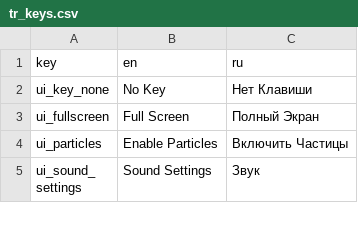
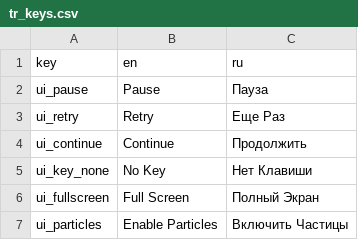
Before and after one commit to dmitriy-shmilo/secret-santa-2021, a CSV file: src/tr_keys.csv, drawn as a sheet; only a part is shown; the shorter side is filled out with more unchanged rows; the diff names each change by its address in the sheet, - before the commit and + after, or states it on an @@ line.

Commit message:
Translate pause and game over buttons. Fix pause z-ordering.

```diff
--- a/src/tr_keys.csv
+++ b/src/tr_keys.csv
+row 2: ui_pause | Pause | Пауза
+row 3: ui_retry | Retry | Еще Раз
+row 4: ui_continue | Continue | Продолжить
```
Also changed, not shown: 2 other files.
